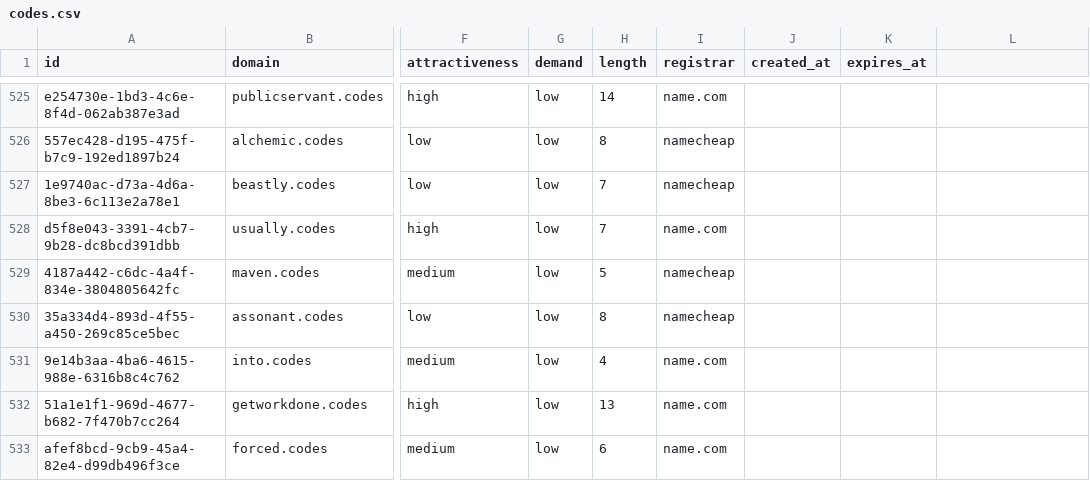
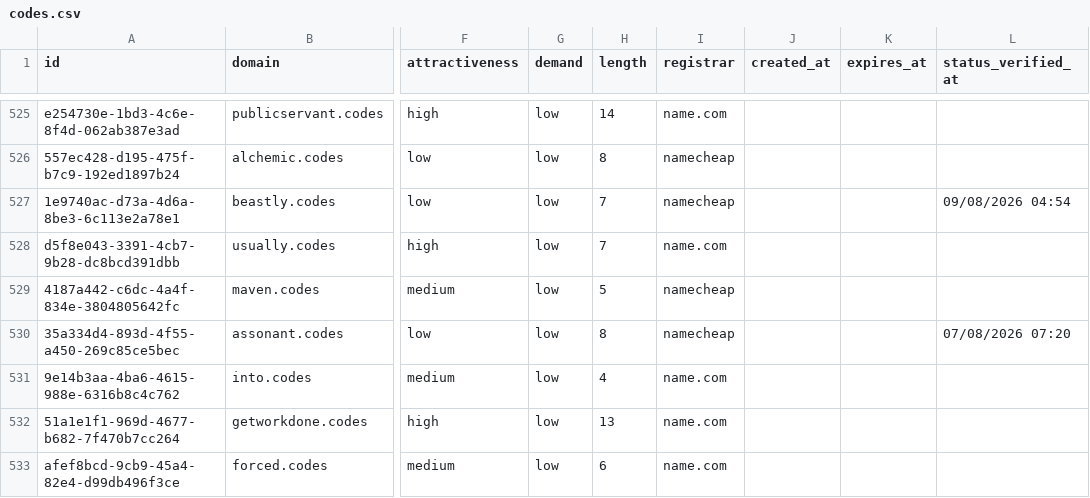
Before and after one commit to UniqueDomains/codes-oneword-domains, a CSV file: codes.csv, drawn as a sheet; only a part is shown, gaps mark what is left out; the diff covers the shown part only; the diff names each change by its address in the sheet, - before the commit and + after, or states it on an @@ line.

Commit message:
Domains update

```diff
--- a/codes.csv
+++ b/codes.csv
-L1: (empty)
+L1: status_verified_at
-L527 (status_verified_at): (empty)
+L527 (status_verified_at): 09/08/2026 04:54
-L530 (status_verified_at): (empty)
+L530 (status_verified_at): 07/08/2026 07:20
```
Also changed, not shown: 143 edited cells elsewhere in this file, 6 other files.
